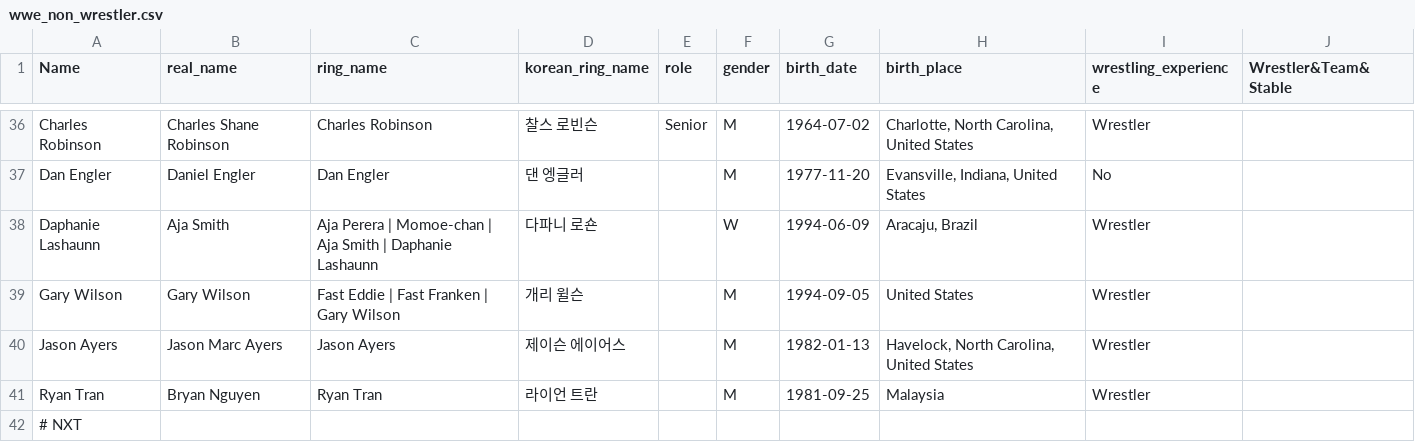
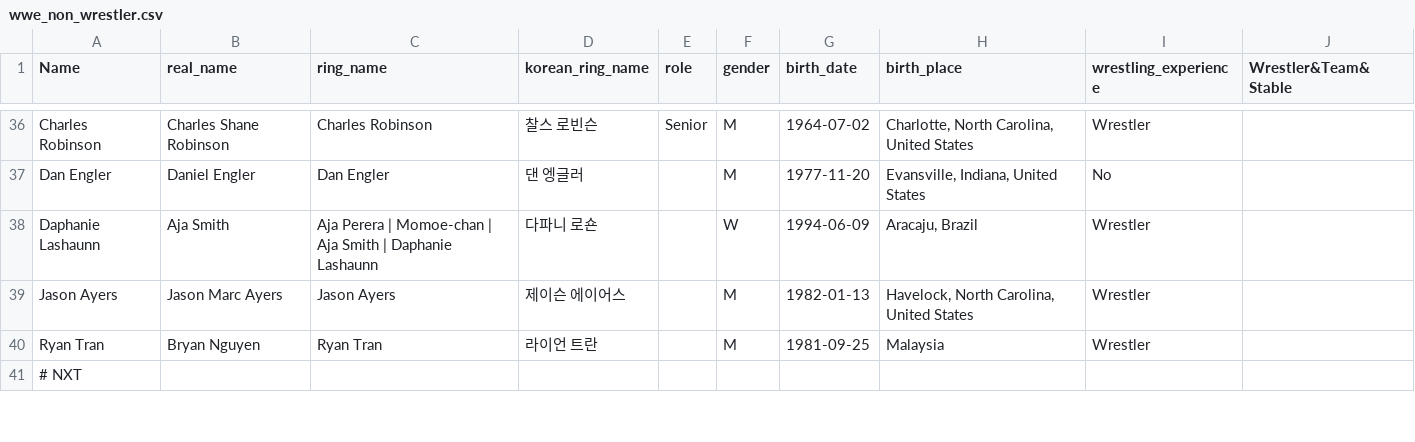
Before and after one commit to jsangho/cloud.jsangho.all, a CSV file: fastapi/apps/kayfabe/_docs/wwe_non_wrestler.csv, drawn as a sheet; only a part is shown, gaps mark what is left out; the diff names each change by its address in the sheet, - before the commit and + after, or states it on an @@ line.

```diff
--- a/fastapi/apps/kayfabe/_docs/wwe_non_wrestler.csv
+++ b/fastapi/apps/kayfabe/_docs/wwe_non_wrestler.csv
-row 39: Gary Wilson | Gary Wilson | Fast Eddie | Fast Franken | Gary Wilson | 개리 윌슨 |  | M | 1994-09-05 | United States | Wrestler
```
Also changed, not shown: fastapi/apps/kayfabe/_docs/wwe_active_roster_cleaned.csv.
